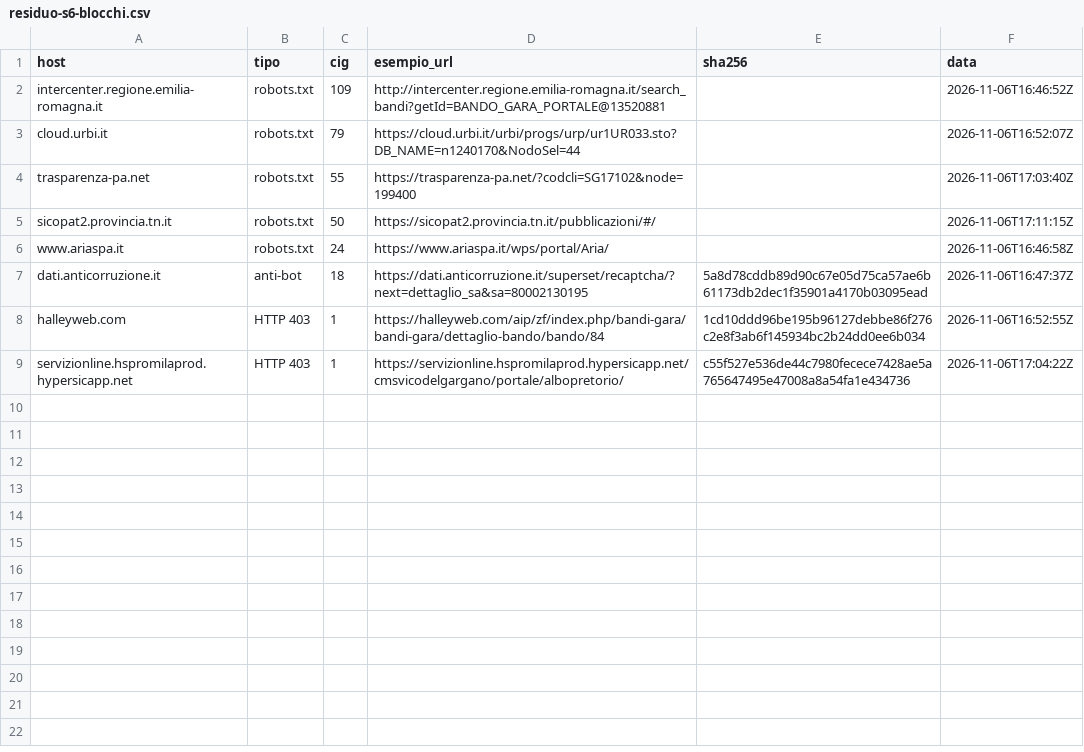
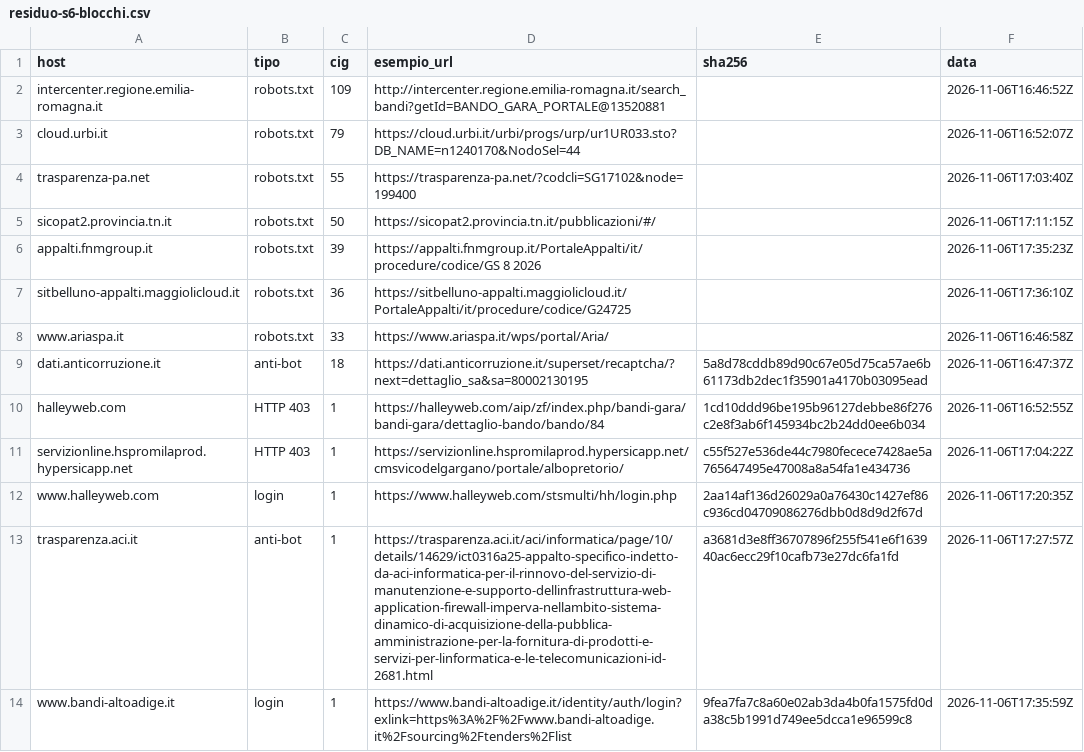
Before and after one commit to mxmap-it/analisi-spesa-ict, a CSV file: esiti/2026-11-07/acquisizione/residuo-s6-blocchi.csv, drawn as a sheet.

```diff
--- a/esiti/2026-11-07/acquisizione/residuo-s6-blocchi.csv
+++ b/esiti/2026-11-07/acquisizione/residuo-s6-blocchi.csv
@@ -5,3 +5,5 @@ trasparenza-pa.net,robots.txt,55,https://trasparenza-pa.net/?codcli=SG17102&node
 sicopat2.provincia.tn.it,robots.txt,50,https://sicopat2.provincia.tn.it/pubblicazioni/#/,,2026-11-06T17:11:15Z
-www.ariaspa.it,robots.txt,24,https://www.ariaspa.it/wps/portal/Aria/,,2026-11-06T16:46:58Z
+appalti.fnmgroup.it,robots.txt,39,https://appalti.fnmgroup.it/PortaleAppalti/it/procedure/codice/GS 8 2026,,2026-11-06T17:35:23Z
+sitbelluno-appalti.maggiolicloud.it,robots.txt,36,https://sitbelluno-appalti.maggiolicloud.it/PortaleAppalti/it/procedure/codice/G24725,,2026-11-06T17:36:10Z
+www.ariaspa.it,robots.txt,33,https://www.ariaspa.it/wps/portal/Aria/,,2026-11-06T16:46:58Z
 dati.anticorruzione.it,anti-bot,18,https://dati.anticorruzione.it/superset/recaptcha/?next=dettaglio_sa&sa=80002130195,5a8d78cddb89d90c67e05d75ca57ae6b61173db2dec1f35901a4170b03095ead,2026-11-06T16:47:37Z
@@ -9 +11,4 @@ halleyweb.com,HTTP 403,1,https://halleyweb.com/aip/zf/index.php/bandi-gara/bandi
 servizionline.hspromilaprod.hypersicapp.net,HTTP 403,1,https://servizionline.hspromilaprod.hypersicapp.net/cmsvicodelgargano/portale/albopretorio/,c55f527e536de44c7980fecece7428ae5a765647495e47008a8a54fa1e434736,2026-11-06T17:04:22Z
+www.halleyweb.com,login,1,https://www.halleyweb.com/stsmulti/hh/login.php,2aa14af136d26029a0a76430c1427ef86c936cd04709086276dbb0d8d9d2f67d,2026-11-06T17:20:35Z
+trasparenza.aci.it,anti-bot,1,https://trasparenza.aci.it/aci/informatica/page/10/details/14629/ict0316a25-appalto-specifico-indetto-da-aci-informatica-per-il-rinnovo-del-servizio-di-manutenzione-e-supporto-dellinfrastruttura-web-application-firewall-imperva-nellambito-sistema-dinamico-di-acquisizione-della-pubblica-amministrazione-per-la-fornitura-di-prodotti-e-servizi-per-linformatica-e-le-telecomunicazioni-id-2681.html,a3681d3e8ff36707896f255f541e6f163940ac6ecc29f10cafb73e27dc6fa1fd,2026-11-06T17:27:57Z
+www.bandi-altoadige.it,login,1,https://www.bandi-altoadige.it/identity/auth/login?exlink=https%3A%2F%2Fwww.bandi-altoadige.it%2Fsourcing%2Ftenders%2Flist,9fea7fa7c8a60e02ab3da4b0fa1575fd0da38c5b1991d749ee5dcca1e96599c8,2026-11-06T17:35:59Z
```
Also changed, not shown: esiti/2026-11-07/acquisizione/residuo-s6.csv, 9 other files.
